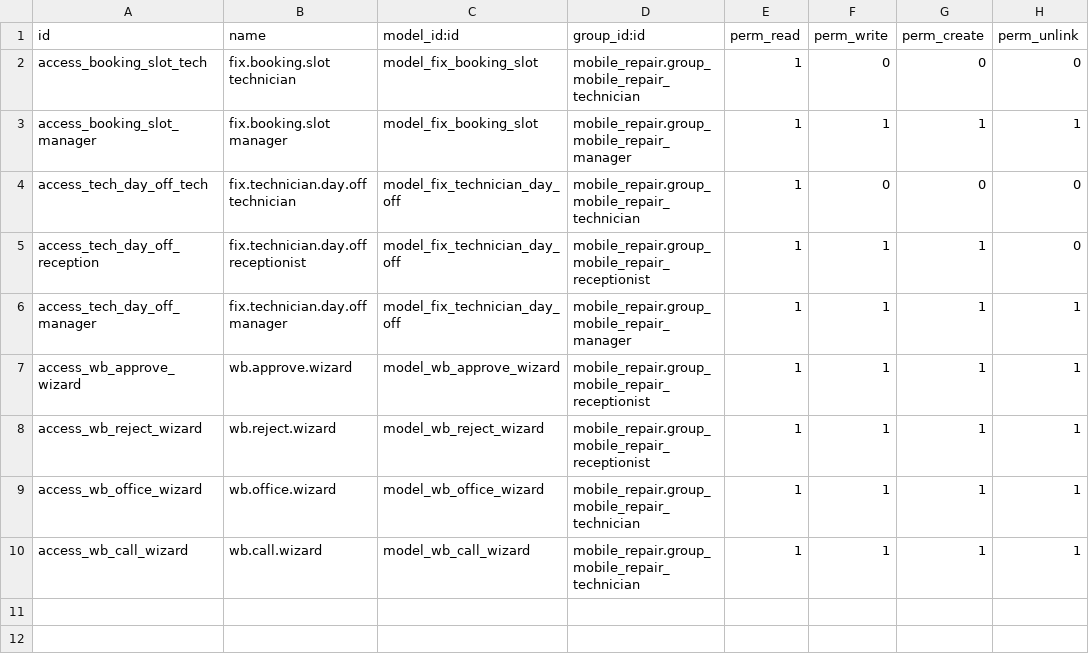
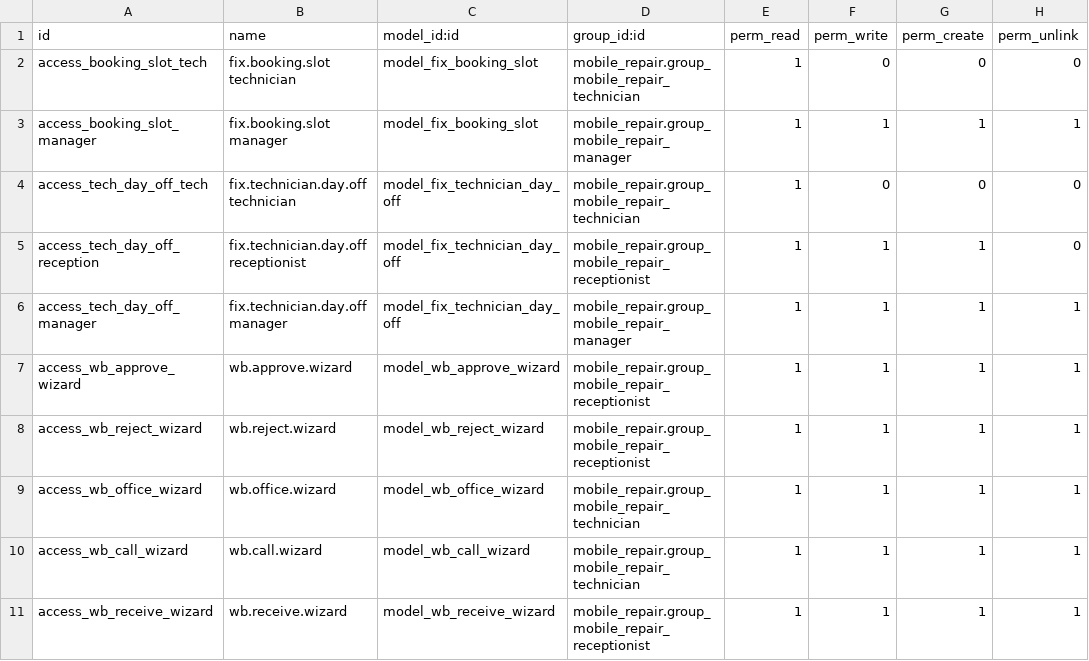
Before and after one commit to sri-balakumar-alphalize26/369ai_fix, a CSV file: odoo/369ai_fix/booking/security/ir.model.access.csv, drawn as a sheet; the diff names each change by its address in the sheet, - before the commit and + after, or states it on an @@ line.

Commit message:
Booking: review, quote and approve wizard changes
Quote and approve follow the new price rules; slot changes by the customer; message texts updated.

```diff
--- a/odoo/369ai_fix/booking/security/ir.model.access.csv
+++ b/odoo/369ai_fix/booking/security/ir.model.access.csv
+row 11: access_wb_receive_wizard | wb.receive.wizard | model_wb_receive_wizard | mobile_repair.group_mobile_repair_receptionist | 1 | 1 | 1 | 1
```
Also changed, not shown: 9 other files.
